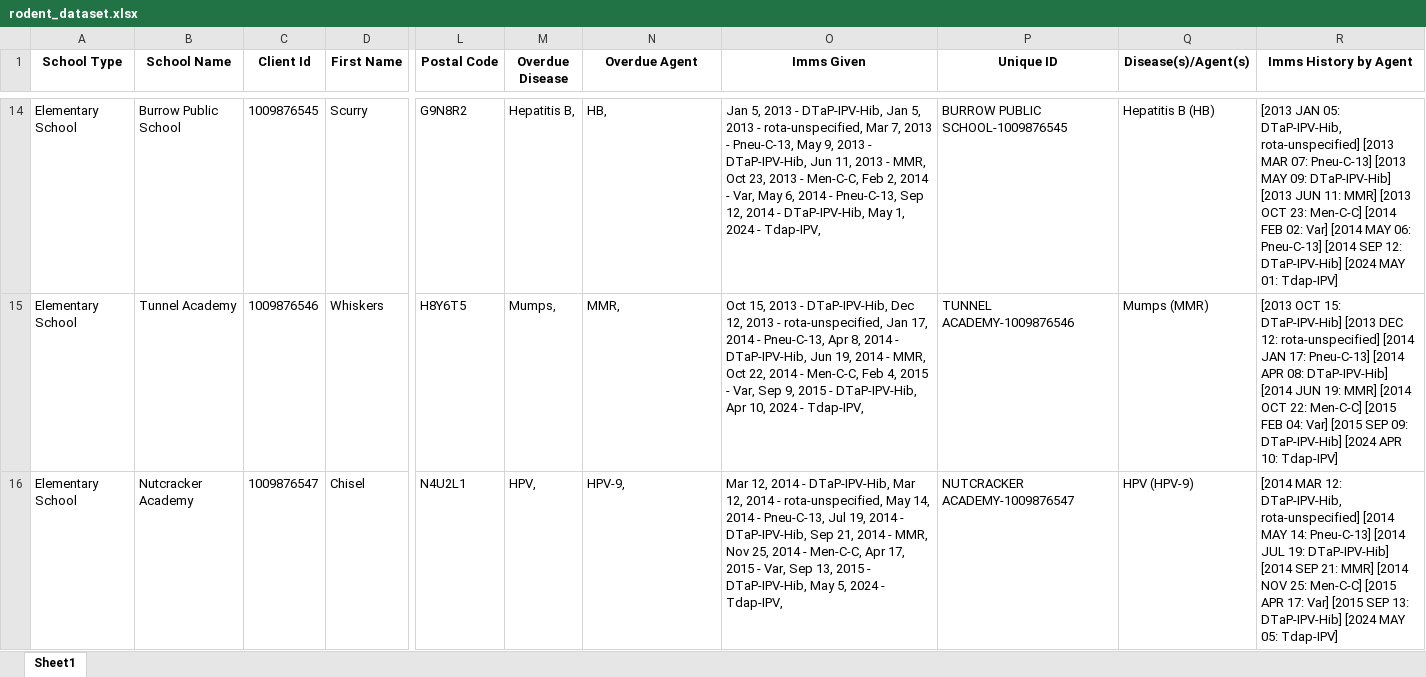
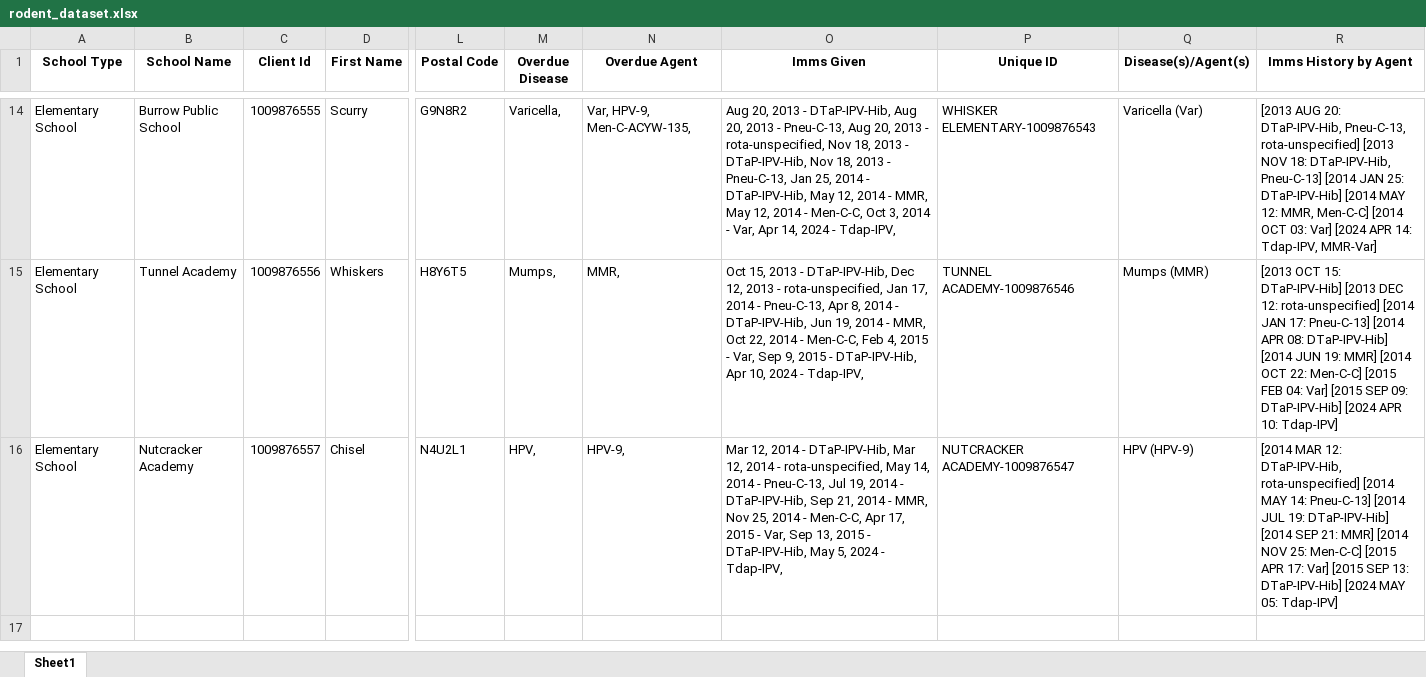
Before and after one commit to WDGPH/immunization-charts-python, an Excel workbook: input/rodent_dataset.xlsx, sheet Sheet1, drawn as a sheet; only a part is shown, gaps mark what is left out; values as stored, in another font and other column widths than the file's, no borders; the diff covers the shown part only; the diff names each change by its address in the sheet, - before the commit and + after, or states it on an @@ line.

```diff
--- a/input/rodent_dataset.xlsx (sheet Sheet1)
+++ b/input/rodent_dataset.xlsx (sheet Sheet1)
-C14 (Client Id): 1009876545
+C14 (Client Id): 1009876555
-M14 (Overdue Disease): Hepatitis B,
+M14 (Overdue Disease): Varicella,
-N14 (Overdue Agent): HB,
+N14 (Overdue Agent): Var, HPV-9, Men-C-ACYW-135,
-O14 (Imms Given): Jan 5, 2013 - DTaP-IPV-Hib, Jan 5, 2013 - rota-unspecified, Mar 7, 2013 - Pneu-C-13, May 9, 2013 - DTaP-IPV-Hib, Jun 11, 2013 - MMR, Oct 23, 2013 - Men-C-C, Feb 2, 2014 - Var, May 6, 2014 - Pneu-C-13, Sep 12, 2014 - DTaP-IPV-Hib, May 1, 2024 -…
+O14 (Imms Given): Aug 20, 2013 - DTaP-IPV-Hib, Aug 20, 2013 - Pneu-C-13, Aug 20, 2013 - rota-unspecified, Nov 18, 2013 - DTaP-IPV-Hib, Nov 18, 2013 - Pneu-C-13, Jan 25, 2014 - DTaP-IPV-Hib, May 12, 2014 - MMR, May 12, 2014 - Men-C-C, Oct 3, 2014 - Var, Apr 14, 2024 -…
-P14 (Unique ID): BURROW PUBLIC SCHOOL-1009876545
+P14 (Unique ID): WHISKER ELEMENTARY-1009876543
-Q14 (Disease(s)/Agent(s)): Hepatitis B (HB)
+Q14 (Disease(s)/Agent(s)): Varicella (Var)
-R14 (Imms History by Agent): [2013 JAN 05: DTaP-IPV-Hib, rota-unspecified] [2013 MAR 07: Pneu-C-13] [2013 MAY 09: DTaP-IPV-Hib] [2013 JUN 11: MMR] [2013 OCT 23: Men-C-C] [2014 FEB 02: Var] [2014 MAY 06: Pneu-C-13] [2014 SEP 12: DTaP-IPV-Hib] [2024 MAY 01: Tdap-IPV]
+R14 (Imms History by Agent): [2013 AUG 20: DTaP-IPV-Hib, Pneu-C-13, rota-unspecified] [2013 NOV 18: DTaP-IPV-Hib, Pneu-C-13] [2014 JAN 25: DTaP-IPV-Hib] [2014 MAY 12: MMR, Men-C-C] [2014 OCT 03: Var] [2024 APR 14: Tdap-IPV, MMR-Var]
-C15 (Client Id): 1009876546
+C15 (Client Id): 1009876556
-C16 (Client Id): 1009876547
+C16 (Client Id): 1009876557
```
Also changed, not shown: 29 edited cells elsewhere in this sheet, 21 other files.
